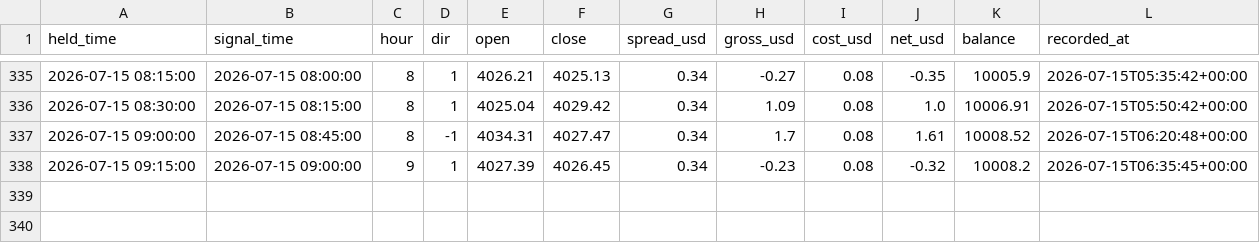
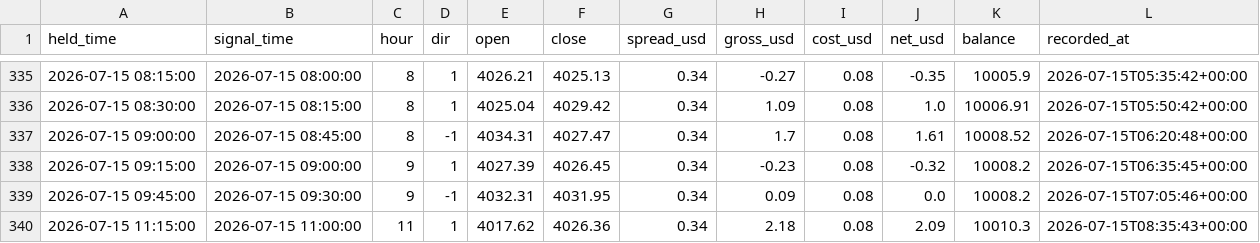
Before and after one commit to gibeongideon/MT5-Forex-Trader-AI, a CSV file: data/v5_runs/fade_paper_trades.csv, drawn as a sheet; only a part is shown, gaps mark what is left out; the diff names each change by its address in the sheet, - before the commit and + after, or states it on an @@ line.

```diff
--- a/data/v5_runs/fade_paper_trades.csv
+++ b/data/v5_runs/fade_paper_trades.csv
+row 339: 2026-07-15 09:45:00 | 2026-07-15 09:30:00 | 9 | -1 | 4032.31 | 4031.95 | 0.34 | 0.09 | 0.08 | 0.0 | 10008.2 | 2026-07-15T07:05:46+00:00
+row 340: 2026-07-15 11:15:00 | 2026-07-15 11:00:00 | 11 | 1 | 4017.62 | 4026.36 | 0.34 | 2.18 | 0.08 | 2.09 | 10010.3 | 2026-07-15T08:35:43+00:00
```
Also changed, not shown: data/v5_runs/challenge_dryrun_log.csv, 3 other files.
